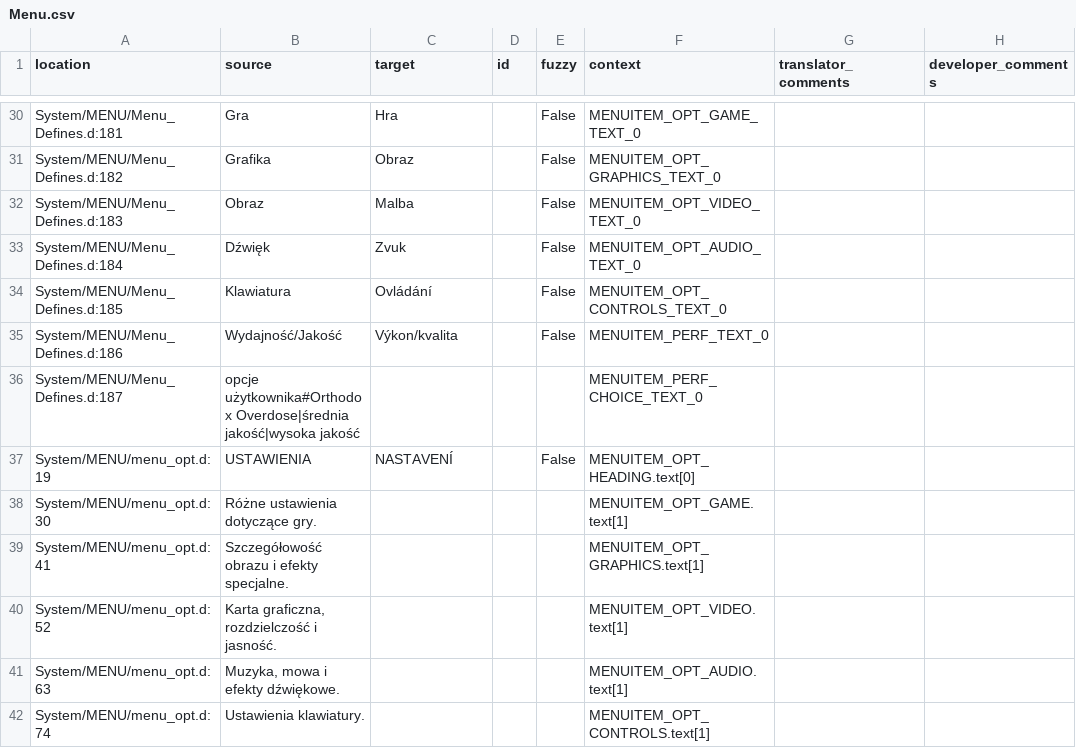
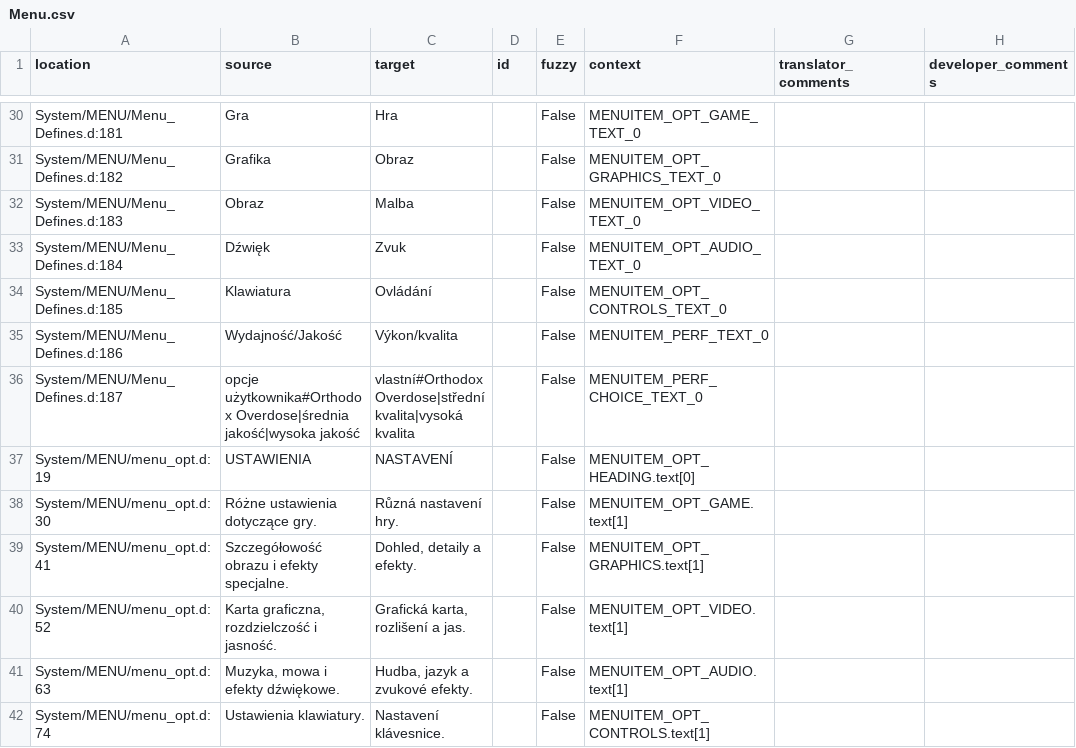
Before and after one commit to Nyras-Enjoyers/nyras-prologue-demake-scripts, a CSV file: .translations/cs/Menu.csv, drawn as a sheet; only a part is shown, gaps mark what is left out; the diff covers the shown part only.

```diff
--- a/.translations/cs/Menu.csv
+++ b/.translations/cs/Menu.csv
@@ -35,8 +35,8 @@
 "System/MENU/Menu_Defines.d:186","Wydajność/Jakość","Výkon/kvalita","","False","MENUITEM_PERF_TEXT_0","",""
-"System/MENU/Menu_Defines.d:187","opcje użytkownika#Orthodox Overdose|średnia jakość|wysoka jakość","","","","MENUITEM_PERF_CHOICE_TEXT_0","",""
+"System/MENU/Menu_Defines.d:187","opcje użytkownika#Orthodox Overdose|średnia jakość|wysoka jakość","vlastní#Orthodox Overdose|střední kvalita|vysoká kvalita","","False","MENUITEM_PERF_CHOICE_TEXT_0","",""
 "System/MENU/menu_opt.d:19","USTAWIENIA","NASTAVENÍ","","False","MENUITEM_OPT_HEADING.text[0]","",""
-"System/MENU/menu_opt.d:30","Różne ustawienia dotyczące gry.","","","","MENUITEM_OPT_GAME.text[1]","",""
-"System/MENU/menu_opt.d:41","Szczegółowość obrazu i efekty specjalne.","","","","MENUITEM_OPT_GRAPHICS.text[1]","",""
-"System/MENU/menu_opt.d:52","Karta graficzna, rozdzielczość i jasność.","","","","MENUITEM_OPT_VIDEO.text[1]","",""
-"System/MENU/menu_opt.d:63","Muzyka, mowa i efekty dźwiękowe.","","","","MENUITEM_OPT_AUDIO.text[1]","",""
-"System/MENU/menu_opt.d:74","Ustawienia klawiatury.","","","","MENUITEM_OPT_CONTROLS.text[1]","",""
+"System/MENU/menu_opt.d:30","Różne ustawienia dotyczące gry.","Různá nastavení hry.","","False","MENUITEM_OPT_GAME.text[1]","",""
+"System/MENU/menu_opt.d:41","Szczegółowość obrazu i efekty specjalne.","Dohled, detaily a efekty.","","False","MENUITEM_OPT_GRAPHICS.text[1]","",""
+"System/MENU/menu_opt.d:52","Karta graficzna, rozdzielczość i jasność.","Grafická karta, rozlišení a jas.","","False","MENUITEM_OPT_VIDEO.text[1]","",""
+"System/MENU/menu_opt.d:63","Muzyka, mowa i efekty dźwiękowe.","Hudba, jazyk a zvukové efekty.","","False","MENUITEM_OPT_AUDIO.text[1]","",""
+"System/MENU/menu_opt.d:74","Ustawienia klawiatury.","Nastavení klávesnice.","","False","MENUITEM_OPT_CONTROLS.text[1]","",""
```
Also changed, not shown: 84 edited cells elsewhere in this file.
